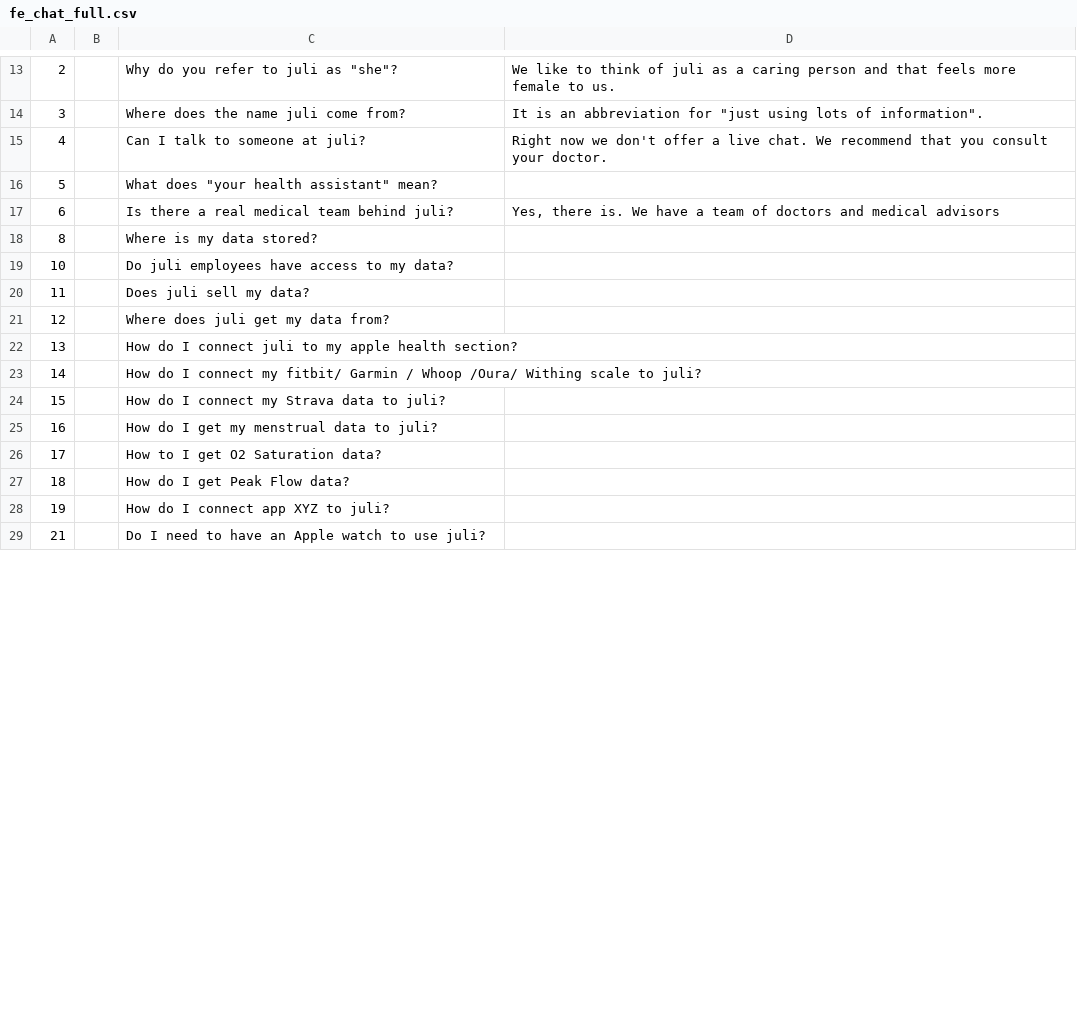
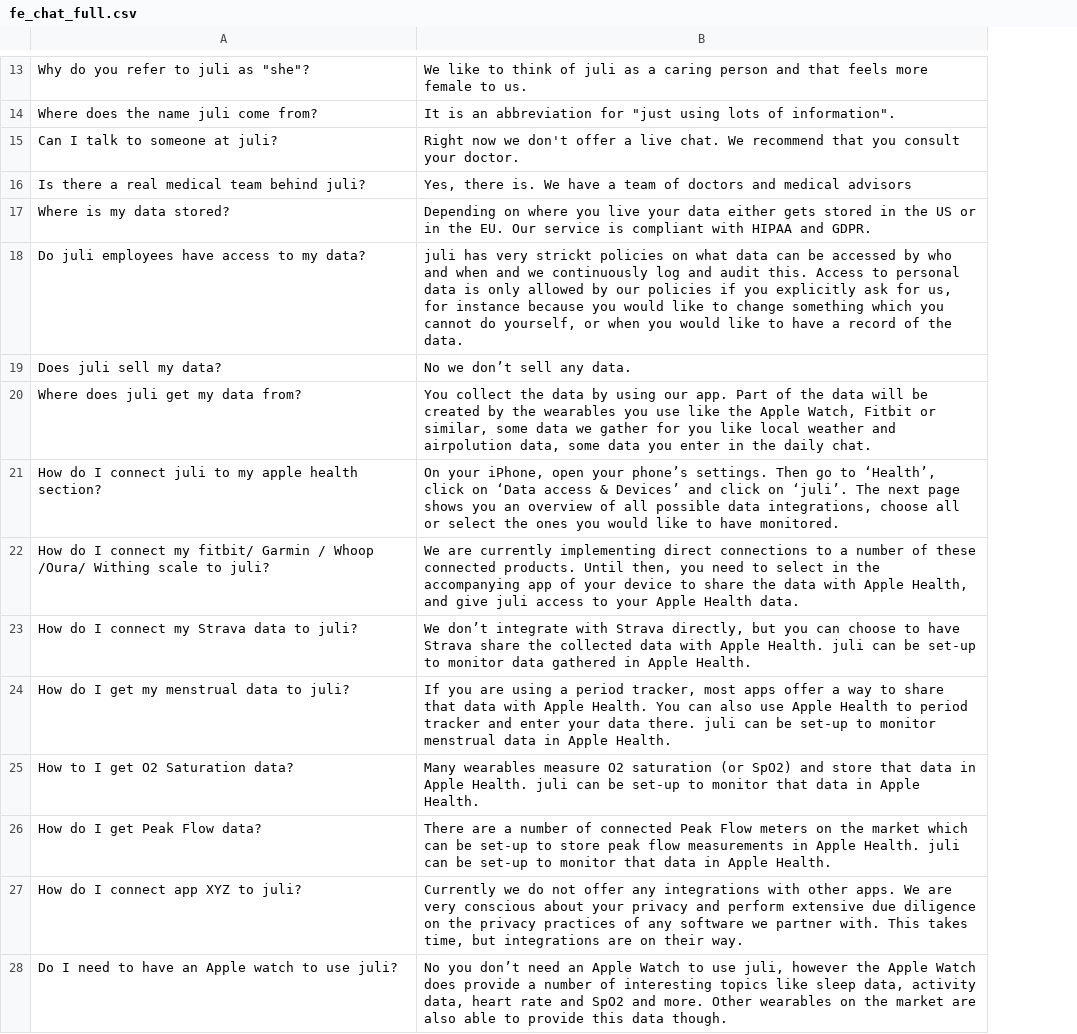
Before and after one commit to saurabhprasun20/Gpt3-Pipeline2, a CSV file: backend/fe_chat_full.csv, drawn as a sheet; only a part is shown, gaps mark what is left out; removed rows and columns are numbered as before the commit, all else as after; the diff covers the shown part only; the diff names each change by its address in the sheet, - before the commit and + after, or states it on an @@ line.

```diff
--- a/backend/fe_chat_full.csv
+++ b/backend/fe_chat_full.csv
-column A, rows 13-15: 2 | 3 | 4; rows 17-29: 6 | 8 | 10 | 11 | 12 | 13 | 14 | 15 | 16 | 17 | 18 | 19 | 21
-column B, empty
-row 16: 5 |  | What does "your health assistant" mean?
-B17: (empty)
+B17: Depending on where you live your data either gets stored in the US or in the EU. Our service is compliant with HIPAA and GDPR.
-B18: (empty)
+B18: juli has very strickt policies on what data can be accessed by who and when and we continuously log and audit this. Access to personal data is only allowed by our policies if you explicitly ask for us, for instance because you would like to change something which you cannot do yourself, or when you would like to have a record of the data.
-B19: (empty)
+B19: No we don’t sell any data.
-B20: (empty)
+B20: You collect the data by using our app. Part of the data will be created by the wearables you use like the Apple Watch, Fitbit or similar, some data we gather for you like local weather and airpolution data, some data you enter in the daily chat.
-B21: (empty)
+B21: On your iPhone, open your phone’s settings. Then go to ‘Health’, click on ‘Data access & Devices’ and click on ‘juli’. The next page shows you an overview of all possible data integrations, choose all or select the ones you would like to have monitored.
-B22: (empty)
+B22: We are currently implementing direct connections to a number of these connected products. Until then, you need to select in the accompanying app of your device to share the data with Apple Health, and give juli access to your Apple Health data.
-B23: (empty)
+B23: We don’t integrate with Strava directly, but you can choose to have Strava share the collected data with Apple Health. juli can be set-up to monitor data gathered in Apple Health.
-B24: (empty)
+B24: If you are using a period tracker, most apps offer a way to share that data with Apple Health. You can also use Apple Health to period tracker and enter your data there. juli can be set-up to monitor menstrual data in Apple Health.
-B25: (empty)
+B25: Many wearables measure O2 saturation (or SpO2) and store that data in Apple Health. juli can be set-up to monitor that data in Apple Health.
-B26: (empty)
+B26: There are a number of connected Peak Flow meters on the market which can be set-up to store peak flow measurements in Apple Health. juli can be set-up to monitor that data in Apple Health.
-B27: (empty)
+B27: Currently we do not offer any integrations with other apps. We are very conscious about your privacy and perform extensive due diligence on the privacy practices of any software we partner with. This takes time, but integrations are on their way.
-B28: (empty)
+B28: No you don’t need an Apple Watch to use juli, however the Apple Watch does provide a number of interesting topics like sleep data, activity data, heart rate and SpO2 and more. Other wearables on the market are also able to provide this data though.
```
Also changed, not shown: 29 edited cells elsewhere in this file, 1 other file.
